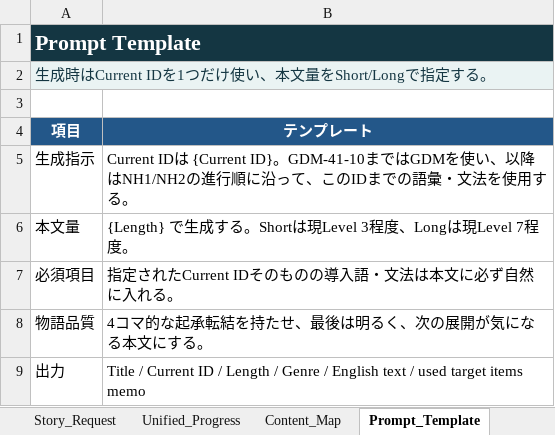
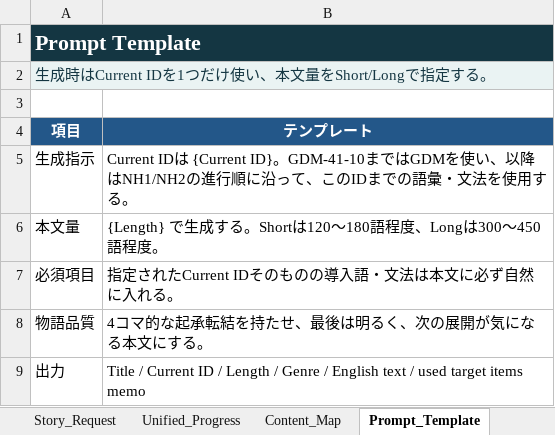
Before and after one commit to gdmeigo/reading, an Excel workbook: outputs/progress-map/unified_current_id_story_map.xlsx, sheet Prompt_Template, drawn as a sheet; values as stored, in another font and other column widths than the file's, no borders; the diff names each change by its address in the sheet, - before the commit and + after, or states it on an @@ line.

Commit message:
Replace level labels with short long grading

```diff
--- a/outputs/progress-map/unified_current_id_story_map.xlsx (sheet Prompt_Template)
+++ b/outputs/progress-map/unified_current_id_story_map.xlsx (sheet Prompt_Template)
-B6 (テンプレート): …る。Shortは現Level 3程度、Longは現Level 7程度。
+B6 (テンプレート): …る。Shortは120〜180語程度、Longは300〜450語程度。
```
Also changed, not shown: sheet How_To_Use, sheet Story_Request, 20 other files.
